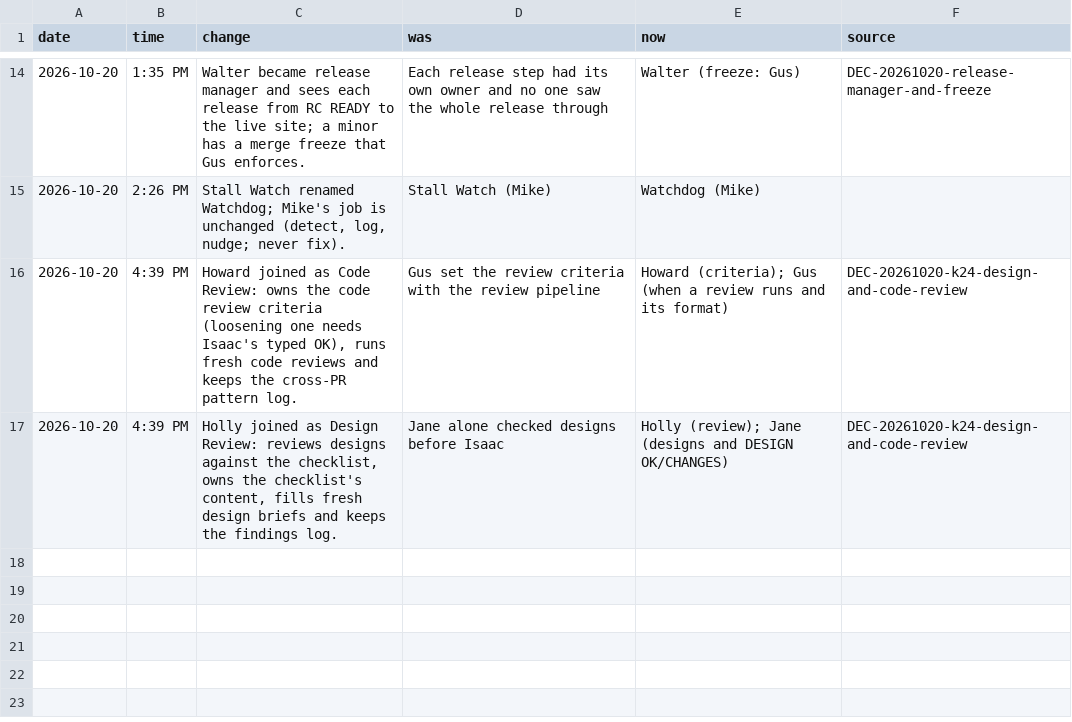
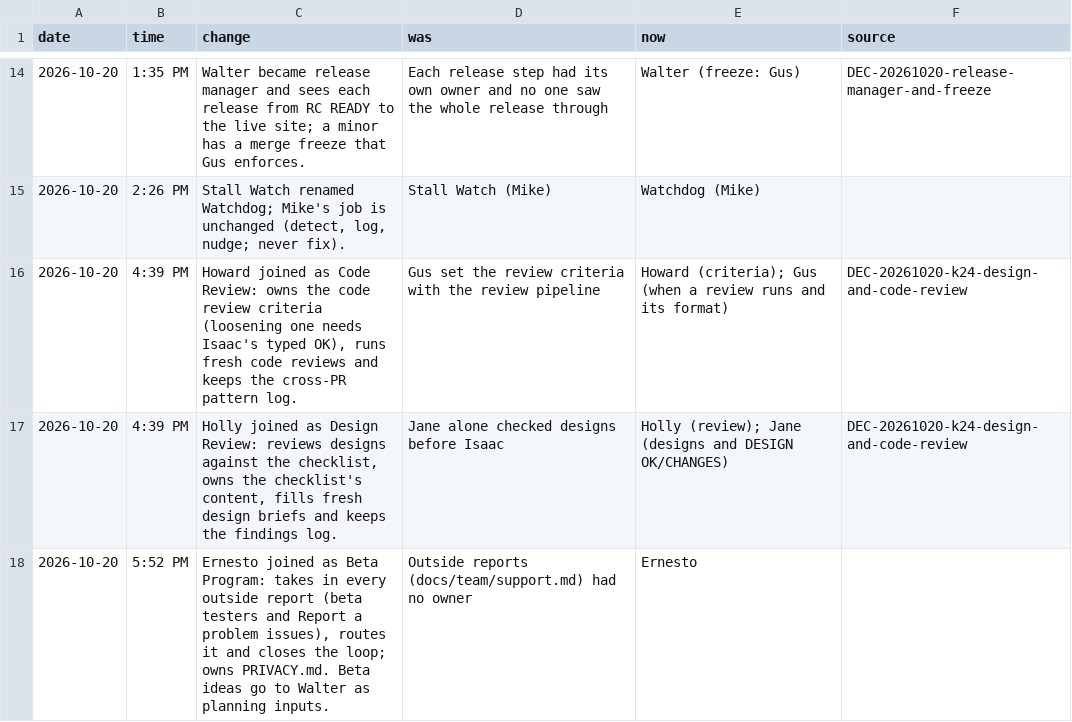
Before and after one commit to HackTheMeatball/daeva-companion, a CSV file: docs/kaizen/team-changes.csv, drawn as a sheet; only a part is shown, gaps mark what is left out; the diff names each change by its address in the sheet, - before the commit and + after, or states it on an @@ line.

```diff
--- a/docs/kaizen/team-changes.csv
+++ b/docs/kaizen/team-changes.csv
+row 18: 2026-10-20 | 5:52 PM | Ernesto joined as Beta Program: takes in every outside report (beta testers and Report a problem issues), routes it and closes the loop; owns PRIVACY.md. Beta ideas go to Walter as planning inputs. | Outside reports (docs/team/support.md) had no owner | Ernesto
```
Also changed, not shown: docs/kaizen/ledger.csv, docs/kaizen/team.csv, 2 other files.
